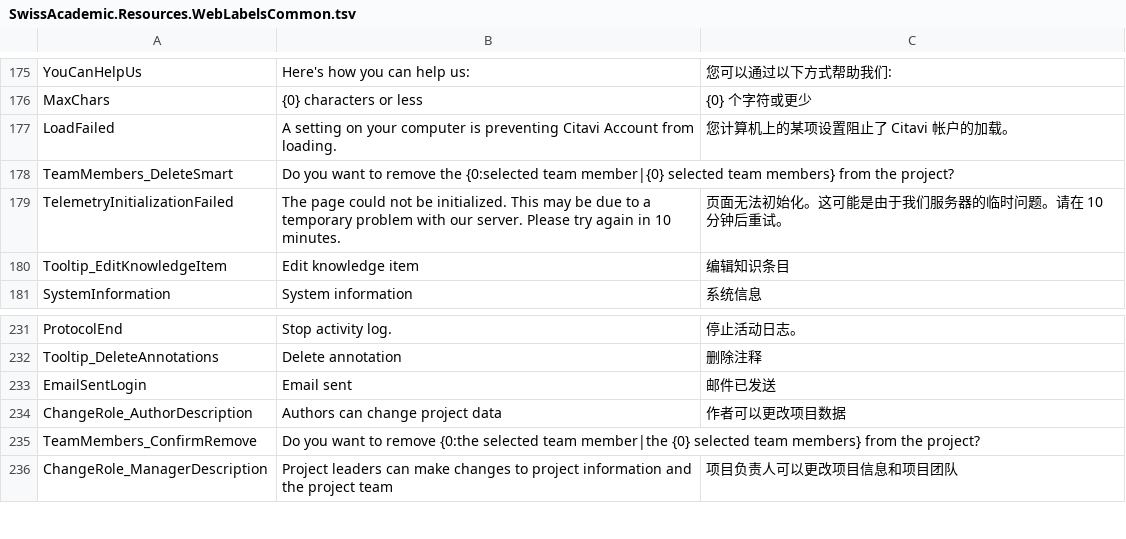
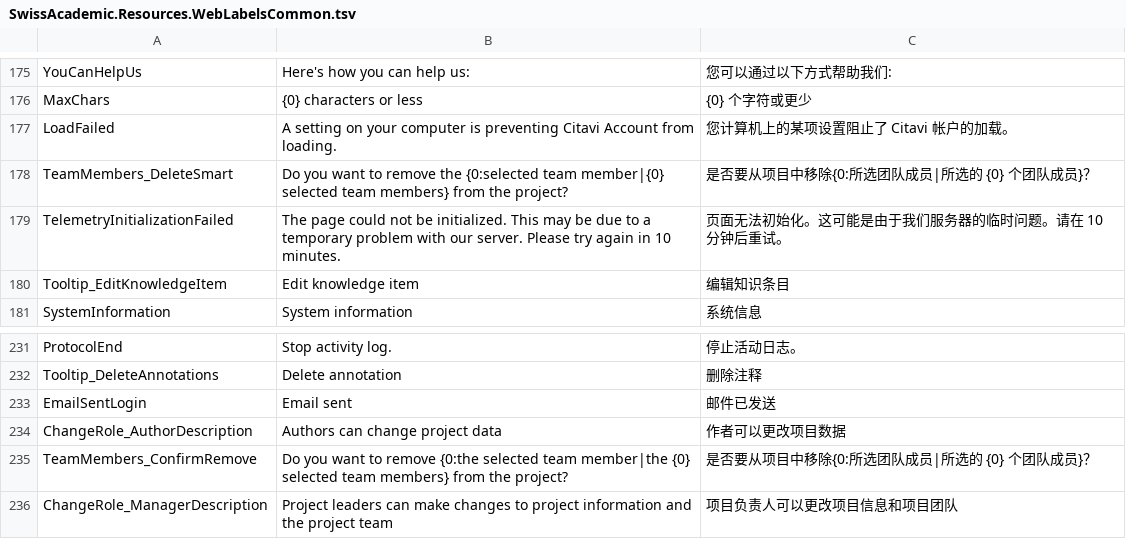
Before and after one commit to Martin-soaring-dev/citavi6_language_add-on_zh, a TSV file: translations/SwissAcademic.Resources/SwissAcademic.Resources.WebLabelsCommon.tsv, drawn as a sheet; only a part is shown, gaps mark what is left out.

```diff
--- a/translations/SwissAcademic.Resources/SwissAcademic.Resources.WebLabelsCommon.tsv
+++ b/translations/SwissAcademic.Resources/SwissAcademic.Resources.WebLabelsCommon.tsv
@@ -177,3 +177,3 @@ MaxChars	{0} characters or less	{0} 个字符或更少
 LoadFailed	A setting on your computer is preventing Citavi Account from loading.	您计算机上的某项设置阻止了 Citavi 帐户的加载。
-TeamMembers_DeleteSmart	Do you want to remove the {0:selected team member|{0} selected team members} from the project?	
+TeamMembers_DeleteSmart	Do you want to remove the {0:selected team member|{0} selected team members} from the project?	是否要从项目中移除{0:所选团队成员|所选的 {0} 个团队成员}？
 TelemetryInitializationFailed	The page could not be initialized. This may be due to a temporary problem with our server. Please try again in 10 minutes.	页面无法初始化。这可能是由于我们服务器的临时问题。请在 10 分钟后重试。
@@ -234,3 +234,3 @@ EmailSentLogin	Email sent	邮件已发送
 ChangeRole_AuthorDescription	Authors can change project data	作者可以更改项目数据
-TeamMembers_ConfirmRemove	Do you want to remove {0:the selected team member|the {0} selected team members} from the project?	
+TeamMembers_ConfirmRemove	Do you want to remove {0:the selected team member|the {0} selected team members} from the project?	是否要从项目中移除{0:所选团队成员|所选的 {0} 个团队成员}？
 ChangeRole_ManagerDescription	Project leaders can make changes to project information and the project team	项目负责人可以更改项目信息和项目团队
```
Also changed, not shown: translations/SwissAcademic.Resources/SwissAcademic.Resources.ControlTexts.tsv, translations/SwissAcademic.Resources/SwissAcademic.Resources.Tools.tsv, 10 other files.
